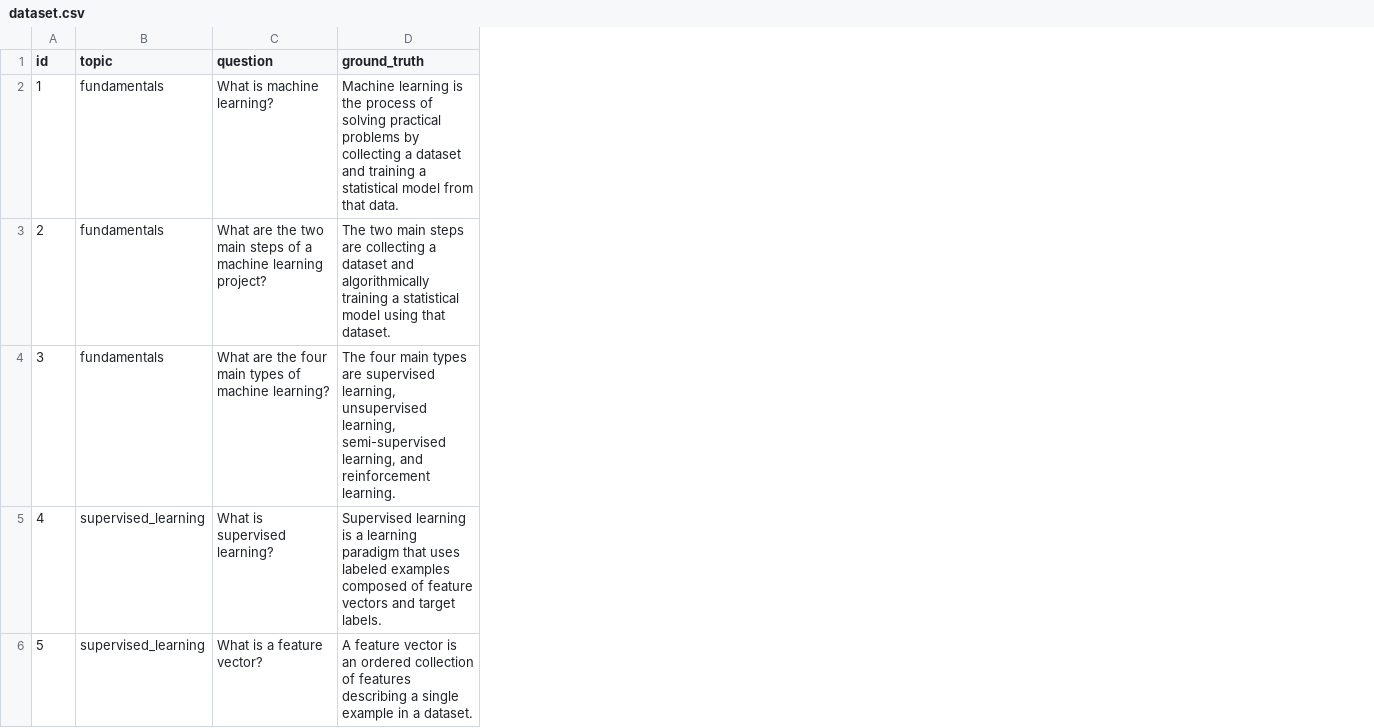
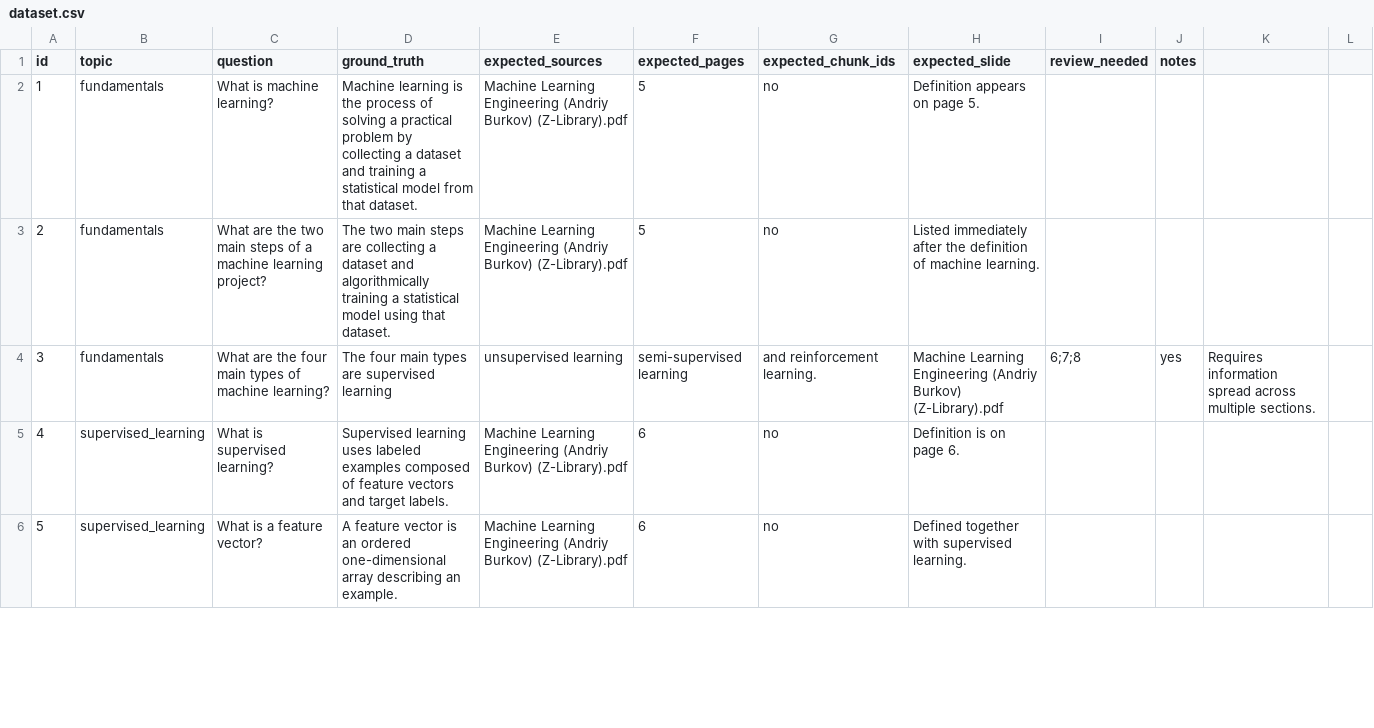
Before and after one commit to pammagalhaes/rag, a CSV file: packages/rag-core/src/rag_core/evaluation/dataset.csv, drawn as a sheet; only a part is shown; the diff covers the shown part only; the diff names each change by its address in the sheet, - before the commit and + after, or states it on an @@ line.

```diff
--- a/packages/rag-core/src/rag_core/evaluation/dataset.csv
+++ b/packages/rag-core/src/rag_core/evaluation/dataset.csv
+column E (expected_sources), rows 2-6: Machine Learning Engineering (Andriy Burkov) (Z-Library).pdf | Machine Learning Engineering (Andriy Burkov) (Z-Library).pdf | unsupervised learning | Machine Learning Engineering (Andriy Burkov) (Z-Library).pdf | Machine Learning Engineering (Andriy Burkov) (Z-Library).pdf
+column F (expected_pages), rows 2-6: 5 | 5 | semi-supervised learning | 6 | 6
+column G (expected_chunk_ids), rows 2-6: no | no | and reinforcement learning. | no | no
+column H (expected_slide), rows 2-6: Definition appears on page 5. | Listed immediately after the definition of machine learning. | Machine Learning Engineering (Andriy Burkov) (Z-Library).pdf | Definition is on page 6. | Defined together with supervised learning.
+column I (review_needed), row 4: 6;7;8
+column J (notes), row 4: yes
+column K, row 4: Requires information spread across multiple sections.
+column L, empty
-D2 (ground_truth): …of solving practical problems by collecting a dataset and training a statistical model from that data.
+D2 (ground_truth): …of solving a practical problem by collecting a dataset and training a statistical model from that dataset.
-D4 (ground_truth): …are supervised learning, unsupervised learning, semi-supervised learning, and reinforcement learning.
+D4 (ground_truth): …are supervised learning
-D5 (ground_truth): Supervised learning is a learning paradigm that uses labeled…
+D5 (ground_truth): Supervised learning uses labeled…
-D6 (ground_truth): …an ordered collection of features describing a single example in a dataset.
+D6 (ground_truth): …an ordered one-dimensional array describing an example.
```
Also changed, not shown: 16 edited cells elsewhere in this file, 2 other files.
